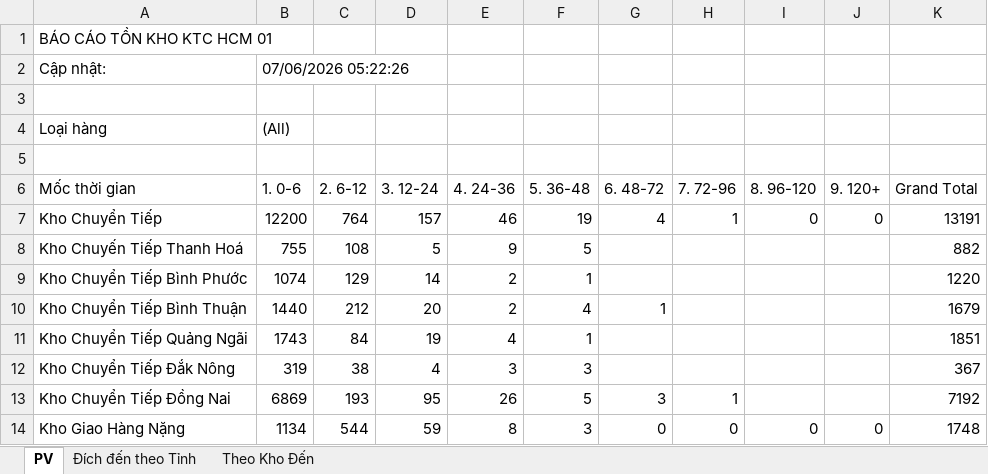
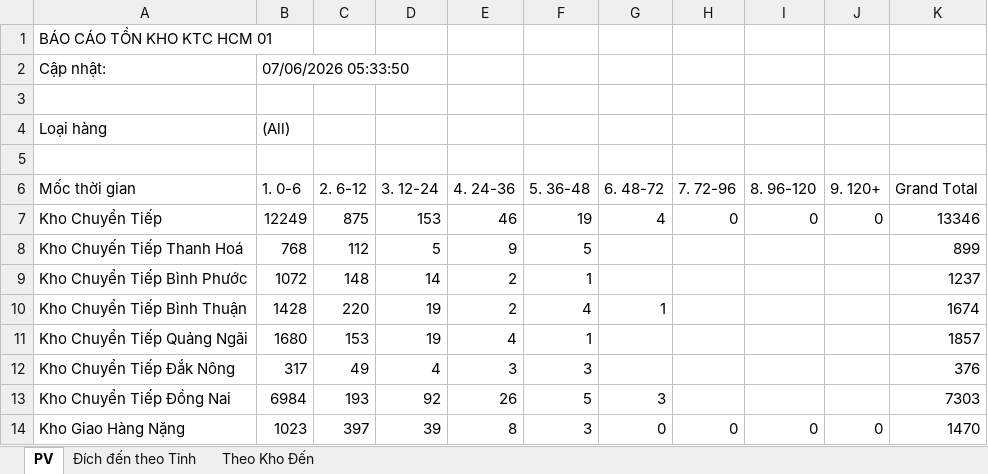
Before and after one commit to ImDiDinne/ktchcm01, an Excel workbook: BaoCao_TonKho.xlsx, sheet PV, drawn as a sheet; only a part is shown; values as stored, in another font and other column widths than the file's, no borders; the diff covers the shown part only; the diff names each change by its address in the sheet, - before the commit and + after, or states it on an @@ line.

```diff
--- a/BaoCao_TonKho.xlsx (sheet PV)
+++ b/BaoCao_TonKho.xlsx (sheet PV)
-B2 (1. 0-6): 07/06/2026 05:22:26
+B2 (1. 0-6): 07/06/2026 05:33:50
-B7 (1. 0-6): 12200
+B7 (1. 0-6): 12249
-C7 (2. 6-12): 764
+C7 (2. 6-12): 875
-D7 (3. 12-24): 157
+D7 (3. 12-24): 153
-H7 (7. 72-96): 1
+H7 (7. 72-96): 0
-K7 (Grand Total): 13191
+K7 (Grand Total): 13346
-B8 (1. 0-6): 755
+B8 (1. 0-6): 768
-C8 (2. 6-12): 108
+C8 (2. 6-12): 112
-K8 (Grand Total): 882
+K8 (Grand Total): 899
-B9 (1. 0-6): 1074
+B9 (1. 0-6): 1072
-C9 (2. 6-12): 129
+C9 (2. 6-12): 148
-K9 (Grand Total): 1220
+K9 (Grand Total): 1237
-B10 (1. 0-6): 1440
+B10 (1. 0-6): 1428
-C10 (2. 6-12): 212
+C10 (2. 6-12): 220
-D10 (3. 12-24): 20
+D10 (3. 12-24): 19
-K10 (Grand Total): 1679
+K10 (Grand Total): 1674
-B11 (1. 0-6): 1743
+B11 (1. 0-6): 1680
-C11 (2. 6-12): 84
+C11 (2. 6-12): 153
-K11 (Grand Total): 1851
+K11 (Grand Total): 1857
-B12 (1. 0-6): 319
+B12 (1. 0-6): 317
-C12 (2. 6-12): 38
+C12 (2. 6-12): 49
-K12 (Grand Total): 367
+K12 (Grand Total): 376
-B13 (1. 0-6): 6869
+B13 (1. 0-6): 6984
-D13 (3. 12-24): 95
+D13 (3. 12-24): 92
-H13 (7. 72-96): 1
+H13 (7. 72-96): (empty)
-K13 (Grand Total): 7192
+K13 (Grand Total): 7303
-B14 (1. 0-6): 1134
+B14 (1. 0-6): 1023
-C14 (2. 6-12): 544
+C14 (2. 6-12): 397
-D14 (3. 12-24): 59
+D14 (3. 12-24): 39
-K14 (Grand Total): 1748
+K14 (Grand Total): 1470
```
Also changed, not shown: 140 edited cells elsewhere in this sheet, sheet Đích đến theo Tỉnh, sheet Theo Kho Đến, 2 other files.
